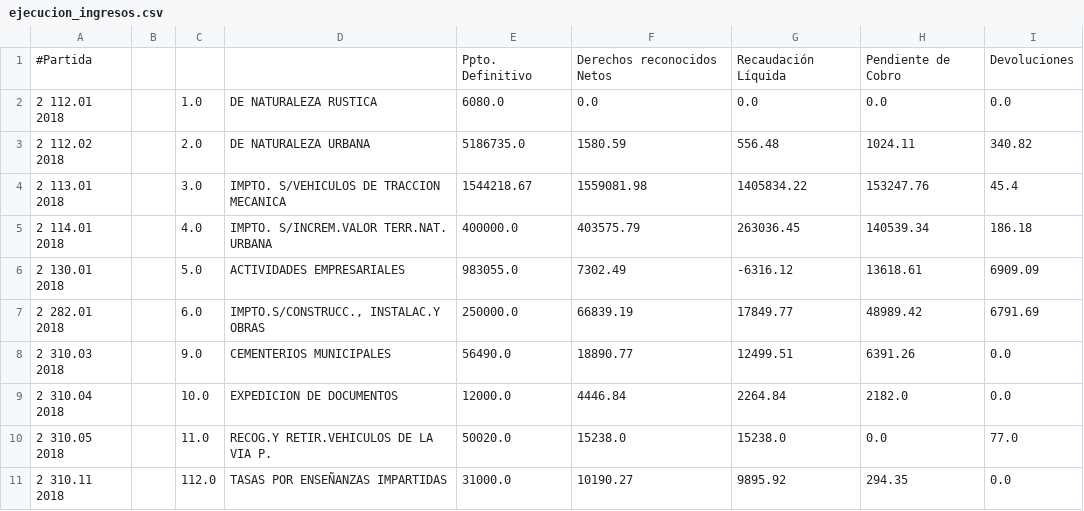
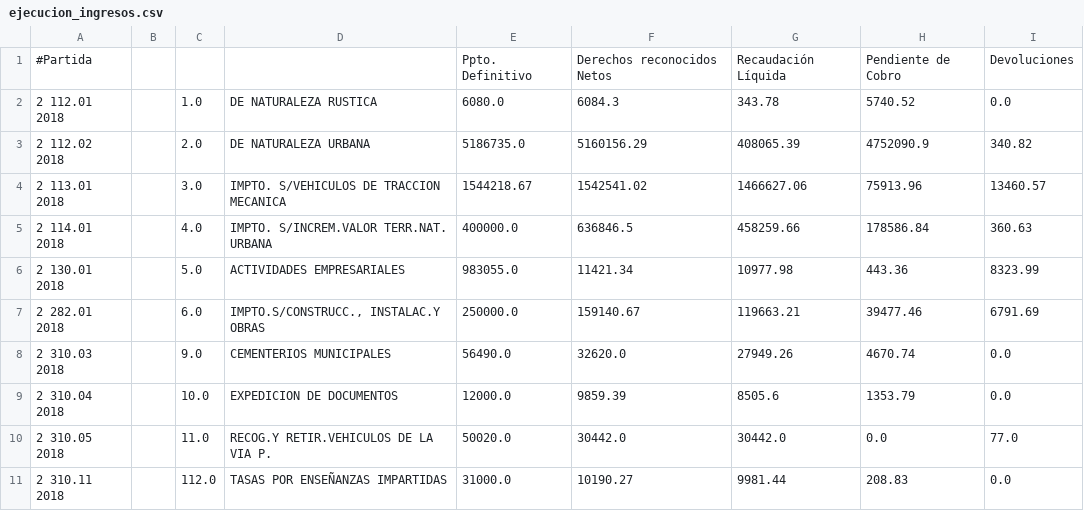
Before and after one commit to civio/presupuesto-eibar, a CSV file: data/es/municipio/2018/ejecucion_ingresos.csv, drawn as a sheet; only a part is shown; the diff covers the shown part only.

```diff
--- a/data/es/municipio/2018/ejecucion_ingresos.csv
+++ b/data/es/municipio/2018/ejecucion_ingresos.csv
@@ -1,11 +1,11 @@
 #Partida,,,,Ppto. Definitivo,Derechos reconocidos Netos,Recaudación Líquida,Pendiente de Cobro,Devoluciones
-2 112.01 2018,,1.0,DE NATURALEZA RUSTICA,6080.0,0.0,0.0,0.0,0.0
-2 112.02 2018,,2.0,DE NATURALEZA URBANA,5186735.0,1580.59,556.48,1024.11,340.82
-2 113.01 2018,,3.0,IMPTO. S/VEHICULOS DE TRACCION MECANICA,1544218.67,1559081.98,1405834.22,153247.76,45.4
-2 114.01 2018,,4.0,IMPTO. S/INCREM.VALOR TERR.NAT. URBANA,400000.0,403575.79,263036.45,140539.34,186.18
-2 130.01 2018,,5.0,ACTIVIDADES EMPRESARIALES,983055.0,7302.49,-6316.12,13618.61,6909.09
-2 282.01 2018,,6.0,"IMPTO.S/CONSTRUCC., INSTALAC.Y OBRAS",250000.0,66839.19,17849.77,48989.42,6791.69
-2 310.03 2018,,9.0,CEMENTERIOS MUNICIPALES,56490.0,18890.77,12499.51,6391.26,0.0
-2 310.04 2018,,10.0,EXPEDICION DE DOCUMENTOS,12000.0,4446.84,2264.84,2182.0,0.0
-2 310.05 2018,,11.0,RECOG.Y RETIR.VEHICULOS DE LA VIA P.,50020.0,15238.0,15238.0,0.0,77.0
-2 310.11 2018,,112.0,TASAS POR ENSEÑANZAS IMPARTIDAS,31000.0,10190.27,9895.92,294.35,0.0
+2 112.01 2018,,1.0,DE NATURALEZA RUSTICA,6080.0,6084.3,343.78,5740.52,0.0
+2 112.02 2018,,2.0,DE NATURALEZA URBANA,5186735.0,5160156.29,408065.39,4752090.9,340.82
+2 113.01 2018,,3.0,IMPTO. S/VEHICULOS DE TRACCION MECANICA,1544218.67,1542541.02,1466627.06,75913.96,13460.57
+2 114.01 2018,,4.0,IMPTO. S/INCREM.VALOR TERR.NAT. URBANA,400000.0,636846.5,458259.66,178586.84,360.63
+2 130.01 2018,,5.0,ACTIVIDADES EMPRESARIALES,983055.0,11421.34,10977.98,443.36,8323.99
+2 282.01 2018,,6.0,"IMPTO.S/CONSTRUCC., INSTALAC.Y OBRAS",250000.0,159140.67,119663.21,39477.46,6791.69
+2 310.03 2018,,9.0,CEMENTERIOS MUNICIPALES,56490.0,32620.0,27949.26,4670.74,0.0
+2 310.04 2018,,10.0,EXPEDICION DE DOCUMENTOS,12000.0,9859.39,8505.6,1353.79,0.0
+2 310.05 2018,,11.0,RECOG.Y RETIR.VEHICULOS DE LA VIA P.,50020.0,30442.0,30442.0,0.0,77.0
+2 310.11 2018,,112.0,TASAS POR ENSEÑANZAS IMPARTIDAS,31000.0,10190.27,9981.44,208.83,0.0
```
Also changed, not shown: 4 added rows and 118 edited cells elsewhere in this file, data/es/municipio/2018/ejecucion_gastos.csv, data/eu/municipio/2018/ejecucion_gastos.csv, 7 other files.
